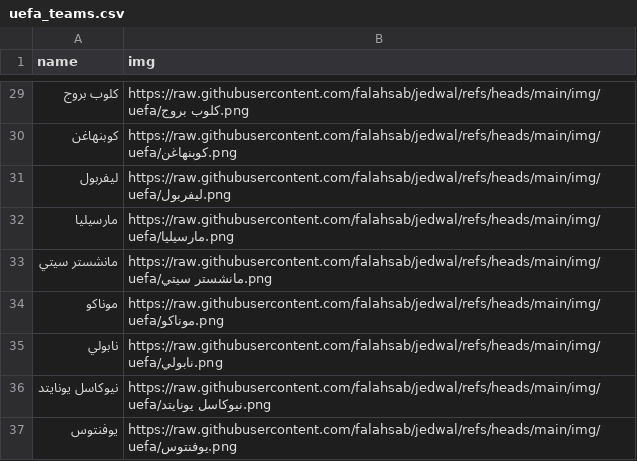
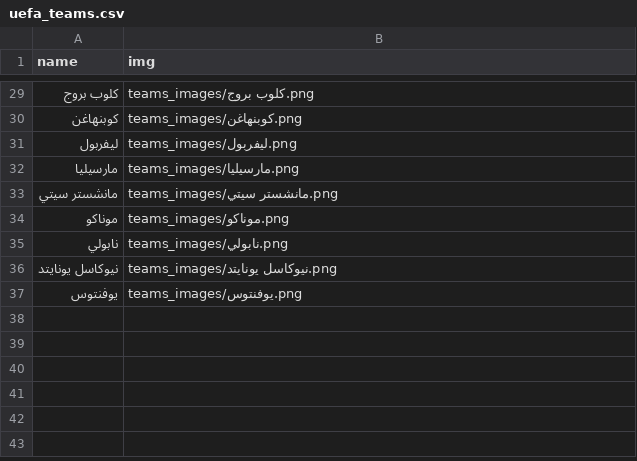
Before and after one commit to falahsab/jedwal, a CSV file: teams/uefa_teams.csv, drawn as a sheet; only a part is shown, gaps mark what is left out; the diff covers the shown part only.

Commit message:
Update uefa_teams.csv

```diff
--- a/teams/uefa_teams.csv
+++ b/teams/uefa_teams.csv
@@ -29,9 +29,9 @@ name,img
-كلوب بروج,https://raw.githubusercontent.com/falahsab/jedwal/refs/heads/main/img/uefa/كلوب بروج.png
-كوبنهاغن,https://raw.githubusercontent.com/falahsab/jedwal/refs/heads/main/img/uefa/كوبنهاغن.png
-ليفربول,https://raw.githubusercontent.com/falahsab/jedwal/refs/heads/main/img/uefa/ليفربول.png
-مارسيليا,https://raw.githubusercontent.com/falahsab/jedwal/refs/heads/main/img/uefa/مارسيليا.png
-مانشستر سيتي,https://raw.githubusercontent.com/falahsab/jedwal/refs/heads/main/img/uefa/مانشستر سيتي.png
-موناكو,https://raw.githubusercontent.com/falahsab/jedwal/refs/heads/main/img/uefa/موناكو.png
-نابولي,https://raw.githubusercontent.com/falahsab/jedwal/refs/heads/main/img/uefa/نابولي.png
-نيوكاسل يونايتد,https://raw.githubusercontent.com/falahsab/jedwal/refs/heads/main/img/uefa/نيوكاسل يونايتد.png
-يوفنتوس,https://raw.githubusercontent.com/falahsab/jedwal/refs/heads/main/img/uefa/يوفنتوس.png
+كلوب بروج,teams_images/كلوب بروج.png
+كوبنهاغن,teams_images/كوبنهاغن.png
+ليفربول,teams_images/ليفربول.png
+مارسيليا,teams_images/مارسيليا.png
+مانشستر سيتي,teams_images/مانشستر سيتي.png
+موناكو,teams_images/موناكو.png
+نابولي,teams_images/نابولي.png
+نيوكاسل يونايتد,teams_images/نيوكاسل يونايتد.png
+يوفنتوس,teams_images/يوفنتوس.png
```
Also changed, not shown: 27 edited cells elsewhere in this file.
